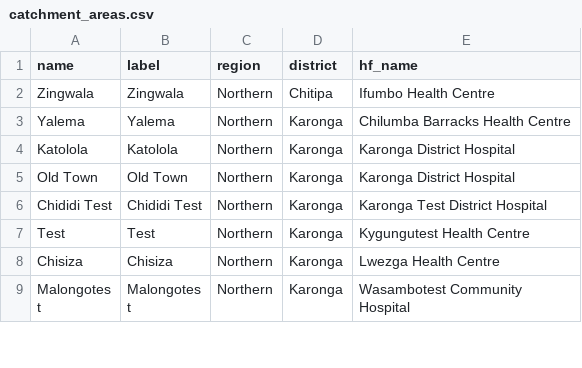
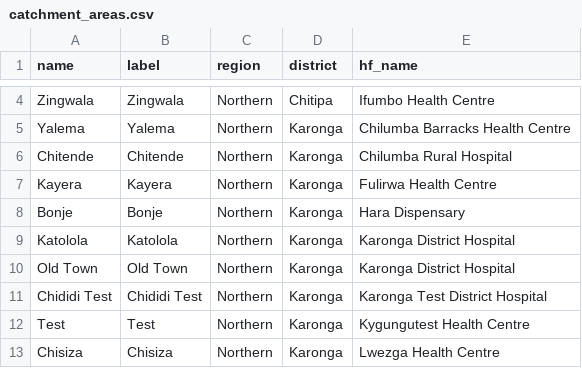
Before and after one commit to shinobi-hunter/kobo-media, a CSV file: village_configuration/catchment_areas.csv, drawn as a sheet; only a part is shown, gaps mark what is left out; the shorter side is filled out with more unchanged rows; the diff covers the shown part only.

Commit message:
Sync Sorted Media

```diff
--- a/village_configuration/catchment_areas.csv
+++ b/village_configuration/catchment_areas.csv
@@ -3,2 +5,5 @@
 "Yalema","Yalema","Northern","Karonga","Chilumba Barracks Health Centre"
+"Chitende","Chitende","Northern","Karonga","Chilumba Rural Hospital"
+"Kayera","Kayera","Northern","Karonga","Fulirwa Health Centre"
+"Bonje","Bonje","Northern","Karonga","Hara Dispensary"
 "Katolola","Katolola","Northern","Karonga","Karonga District Hospital"
```
Also changed, not shown: 9 added rows elsewhere in this file.
